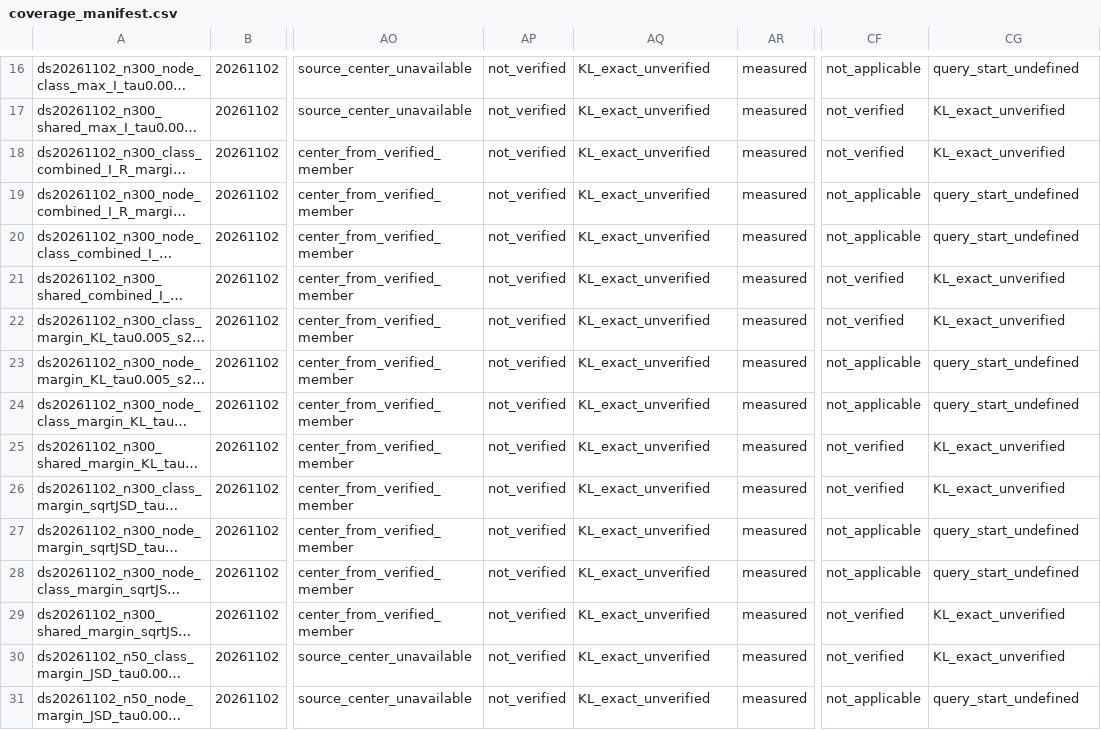
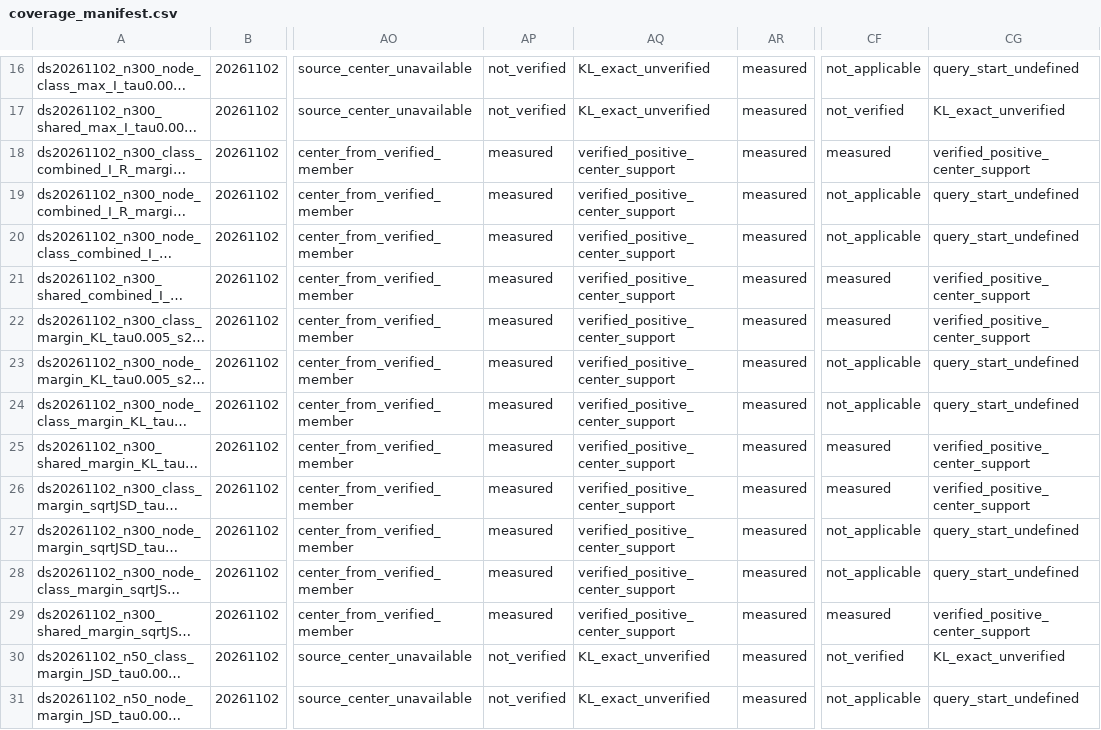
Before and after one commit to mahhammad/My-Thesis, a CSV file: code/experiments/benchmark_v1/report_backfill_v2/coverage_manifest.csv, drawn as a sheet; only a part is shown, gaps mark what is left out; long unchanged cells end in …; the diff covers the shown part only; the diff names each change by its address in the sheet, - before the commit and + after, or states it on an @@ line.

Commit message:
[RESEARCHER-03] Align 76-row coverage CSV with proven KL support condition

```diff
--- a/code/experiments/benchmark_v1/report_backfill_v2/coverage_manifest.csv
+++ b/code/experiments/benchmark_v1/report_backfill_v2/coverage_manifest.csv
-AP18:AP29: not_verified
+AP18:AP29: measured
-AQ18:AQ29: KL_exact_unverified
+AQ18:AQ29: verified_positive_center_support
-CF18: not_verified
+CF18: measured
-CG18: KL_exact_unverified
+CG18: verified_positive_center_support
-CF21:CF22: not_verified
+CF21:CF22: measured
-CG21:CG22: KL_exact_unverified
+CG21:CG22: verified_positive_center_support
-CF25:CF26: not_verified
+CF25:CF26: measured
-CG25:CG26: KL_exact_unverified
+CG25:CG26: verified_positive_center_support
-CF29: not_verified
+CF29: measured
-CG29: KL_exact_unverified
+CG29: verified_positive_center_support
```
Also changed, not shown: 96 edited cells elsewhere in this file.
